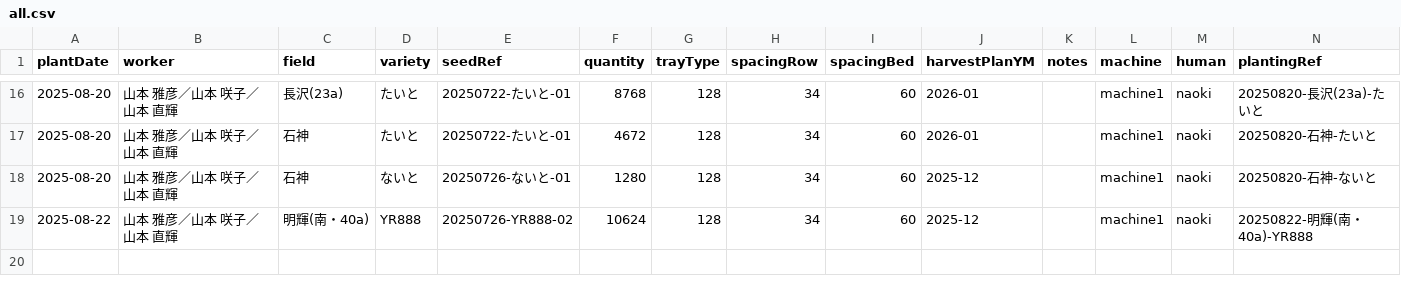
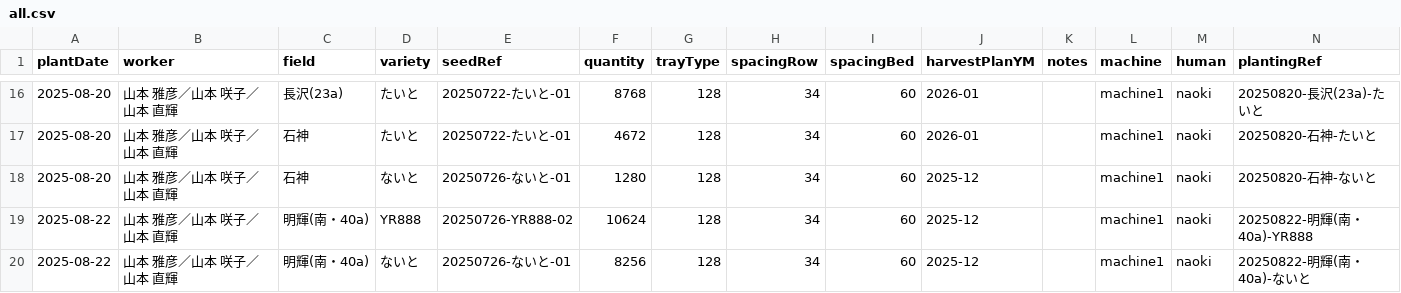
Before and after one commit to yamamoto-to-farm/yamamoto-farm-log, a CSV file: logs/planting/all.csv, drawn as a sheet; only a part is shown, gaps mark what is left out; the diff names each change by its address in the sheet, - before the commit and + after, or states it on an @@ line.

```diff
--- a/logs/planting/all.csv
+++ b/logs/planting/all.csv
+row 20: 2025-08-22 | 山本 雅彦／山本 咲子／山本 直輝 | 明輝(南・40a) | ないと | 20250726-ないと-01 | 8256 | 128 | 34 | 60 | 2025-12 |  | machine1 | naoki | 20250822-明輝(南・40a)-ないと
```
Also changed, not shown: 1 other file.
